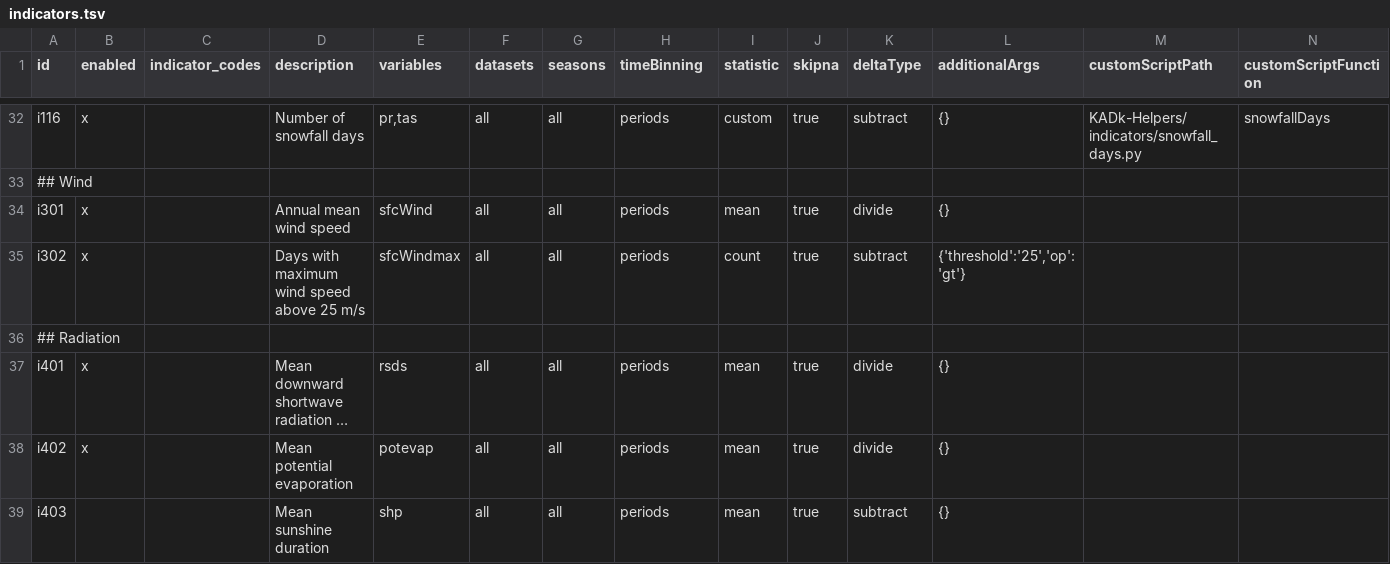
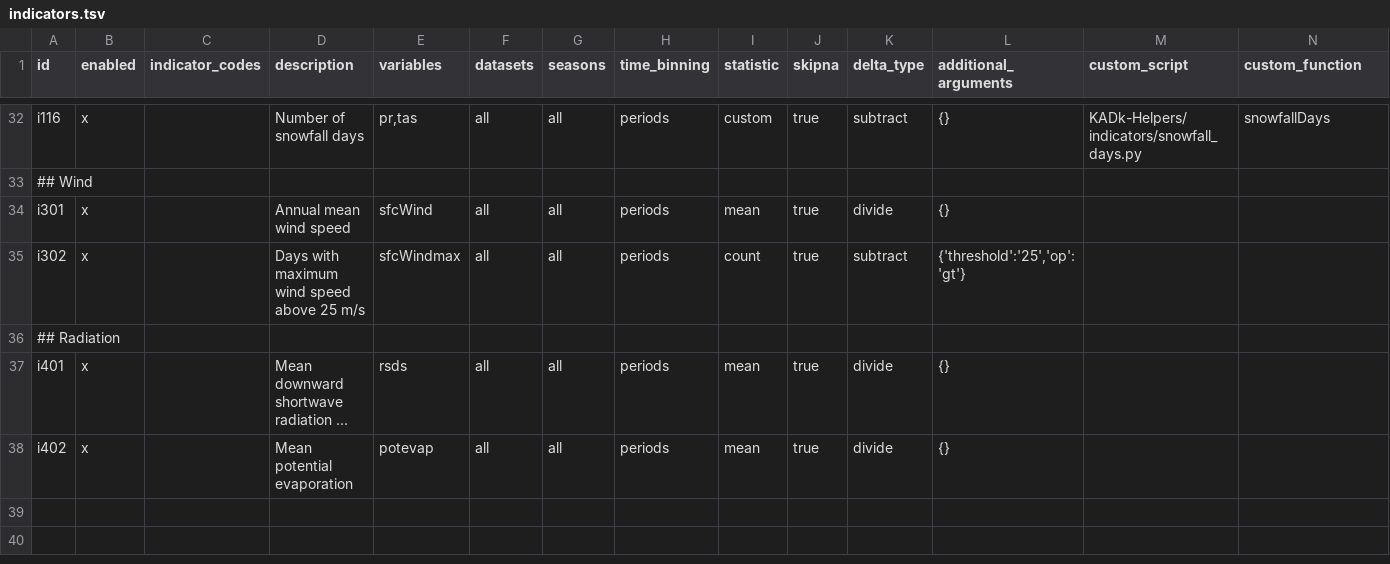
Before and after one commit to Klimaatlas/KADk-Helpers, a TSV file: config/indicators.tsv, drawn as a sheet; only a part is shown, gaps mark what is left out; long unchanged cells end in …; the diff names each change by its address in the sheet, - before the commit and + after, or states it on an @@ line.

Commit message:
Update indicator template to use new headings

```diff
--- a/config/indicators.tsv
+++ b/config/indicators.tsv
-H1: timeBinning
+H1: time_binning
-K1: deltaType
+K1: delta_type
-L1: additionalArgs
+L1: additional_arguments
-M1: customScriptPath
+M1: custom_script
-N1: customScriptFunction
+N1: custom_function
-row 39: i403 |  |  | Mean sunshine duration | shp | all | all | periods | mean | true | subtract | {}
```
